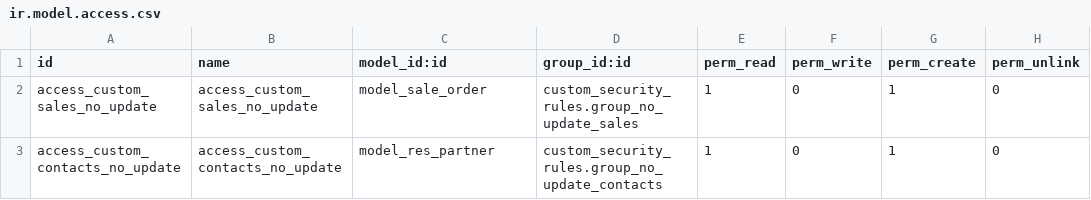
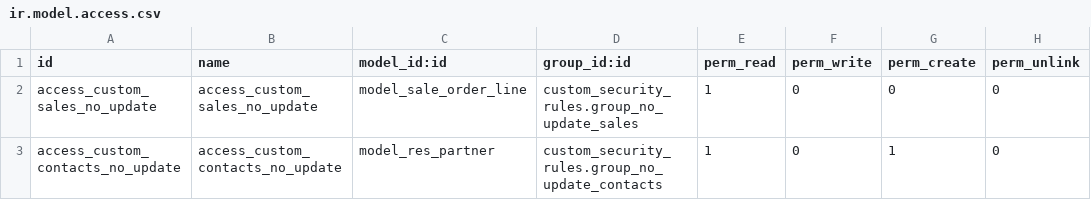
Before and after one commit to dioarcos-callphone/midrovo_developer, a CSV file: custom_security_rules/security/ir.model.access.csv, drawn as a sheet.

```diff
--- a/custom_security_rules/security/ir.model.access.csv
+++ b/custom_security_rules/security/ir.model.access.csv
@@ -1,3 +1,3 @@
 id,name,model_id:id,group_id:id,perm_read,perm_write,perm_create,perm_unlink
-access_custom_sales_no_update,access_custom_sales_no_update,model_sale_order,custom_security_rules.group_no_update_sales,1,0,1,0
+access_custom_sales_no_update,access_custom_sales_no_update,model_sale_order_line,custom_security_rules.group_no_update_sales,1,0,0,0
 access_custom_contacts_no_update,access_custom_contacts_no_update,model_res_partner,custom_security_rules.group_no_update_contacts,1,0,1,0
```
Also changed, not shown: 2 other files.
